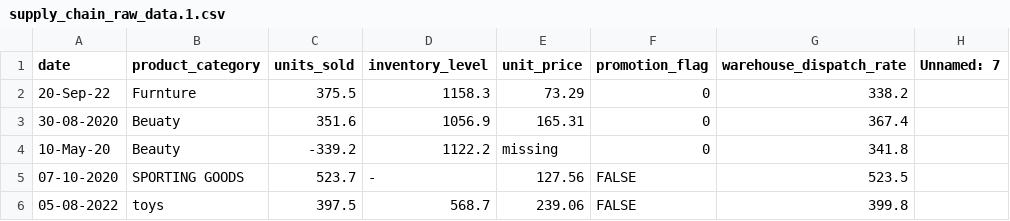
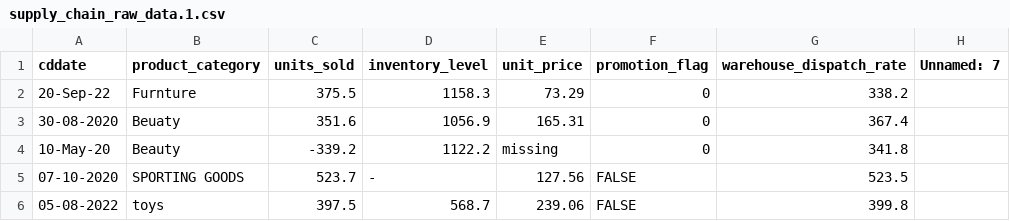
Before and after one commit to ManasXakistis/Supply-Chain-Analytics---Demand-Forecasting-Anomaly-Detection, a CSV file: supply_chain_raw_data.1.csv, drawn as a sheet; only a part is shown.

```diff
--- a/supply_chain_raw_data.1.csv
+++ b/supply_chain_raw_data.1.csv
@@ -1,2 +1,2 @@
-date,product_category,units_sold,inventory_level,unit_price,promotion_flag,warehouse_dispatch_rate,Unnamed: 7
+cddate,product_category,units_sold,inventory_level,unit_price,promotion_flag,warehouse_dispatch_rate,Unnamed: 7
 20-Sep-22,Furnture,375.5,1158.3,73.29,0,338.2,
```
Also changed, not shown: 1 other file.
